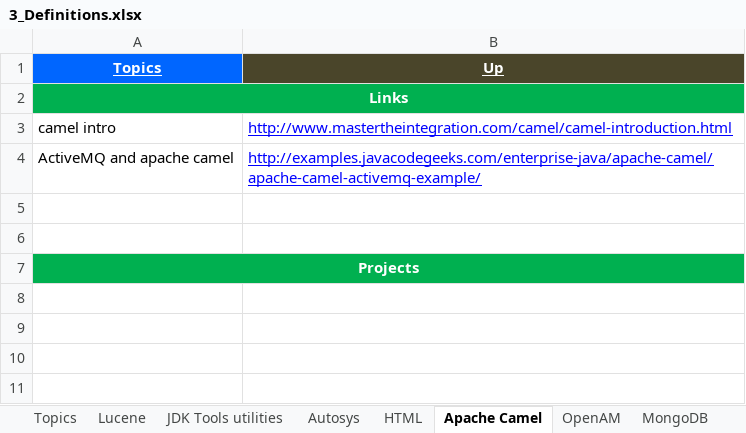
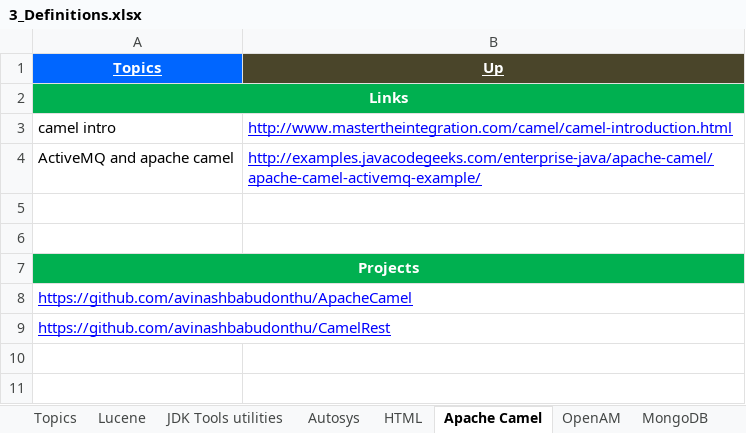
Before and after one commit to GDivya111/images, an Excel workbook: Definitions/3_Definitions.xlsx, sheet Apache Camel, drawn as a sheet; only a part is shown; values as stored, in another font and other column widths than the file's, no borders; the diff names each change by its address in the sheet, - before the commit and + after, or states it on an @@ line.

```diff
--- a/Definitions/3_Definitions.xlsx (sheet Apache Camel)
+++ b/Definitions/3_Definitions.xlsx (sheet Apache Camel)
-A8 (Topics): (empty)
+A8 (Topics): https://github.com/avinashbabudonthu/ApacheCamel
+A8:B8 merged
-A9 (Topics): (empty)
+A9 (Topics): https://github.com/avinashbabudonthu/CamelRest
+A9:B9 merged
```
Also changed, not shown: Definitions/6_Definitions_Spring.xlsx, Definitions/9_Definitions_Web_Services.xlsx.
